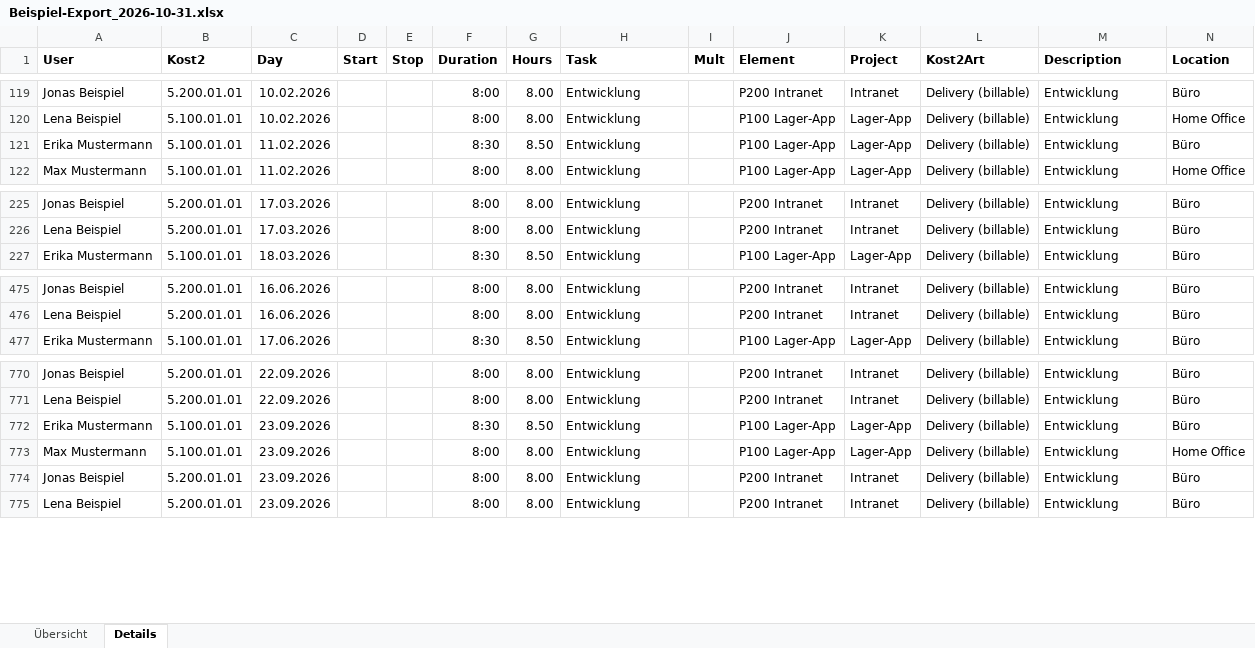
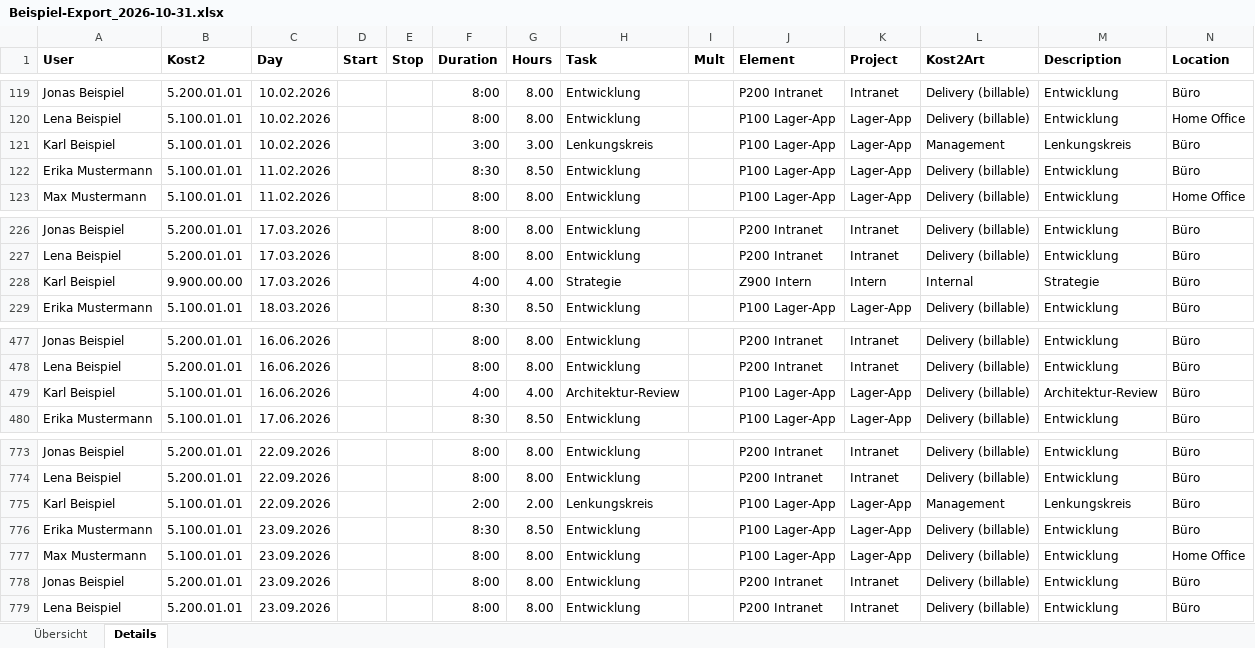
Before and after one commit to Judgeman/TimeBookingAnalyzer, an Excel workbook: sample-data/Beispiel-Export_2026-10-31.xlsx, sheet Details, drawn as a sheet; only a part is shown, gaps mark what is left out; values as stored, in another font and other column widths than the file's, no borders; the diff names each change by its address in the sheet, - before the commit and + after, or states it on an @@ line.

```diff
--- a/sample-data/Beispiel-Export_2026-10-31.xlsx (sheet Details)
+++ b/sample-data/Beispiel-Export_2026-10-31.xlsx (sheet Details)
+row 121: Karl Beispiel | 5.100.01.01 | 10.02.2026 |  |  | 3:00 | 3.00 | Lenkungskreis |  | P100 Lager-App | Lager-App | Management | Lenkungskreis | Büro
+row 228: Karl Beispiel | 9.900.00.00 | 17.03.2026 |  |  | 4:00 | 4.00 | Strategie |  | Z900 Intern | Intern | Internal | Strategie | Büro
+row 479: Karl Beispiel | 5.100.01.01 | 16.06.2026 |  |  | 4:00 | 4.00 | Architektur-Review |  | P100 Lager-App | Lager-App | Delivery (billable) | Architektur-Review | Büro
+row 775: Karl Beispiel | 5.100.01.01 | 22.09.2026 |  |  | 2:00 | 2.00 | Lenkungskreis |  | P100 Lager-App | Lager-App | Management | Lenkungskreis | Büro
```
Also changed, not shown: 33 other files.
